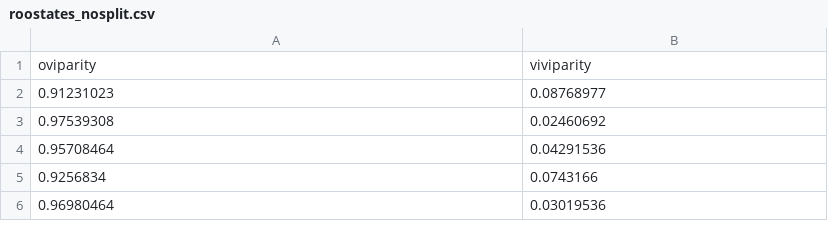
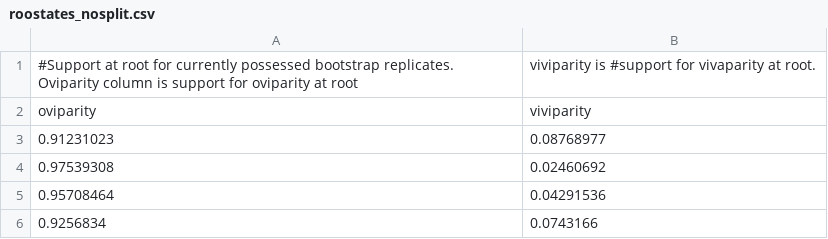
Before and after one commit to wrightaprilm/squamates, a CSV file: roostates_nosplit.csv, drawn as a sheet; only a part is shown; the shorter side is filled out with more unchanged rows.

```diff
--- a/roostates_nosplit.csv
+++ b/roostates_nosplit.csv
@@ -1 +1,2 @@
+#Support at root for currently possessed bootstrap replicates. Oviparity column is support for oviparity at root, viviparity is #support for vivaparity at root.
 oviparity,viviparity
```
Also changed, not shown: 1 other file.
